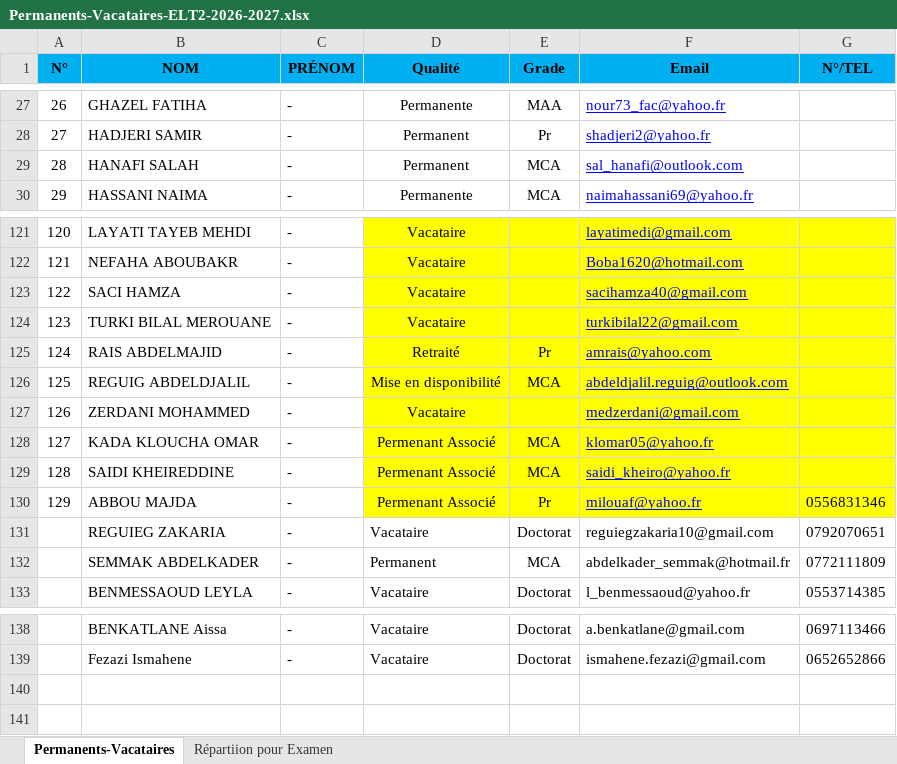
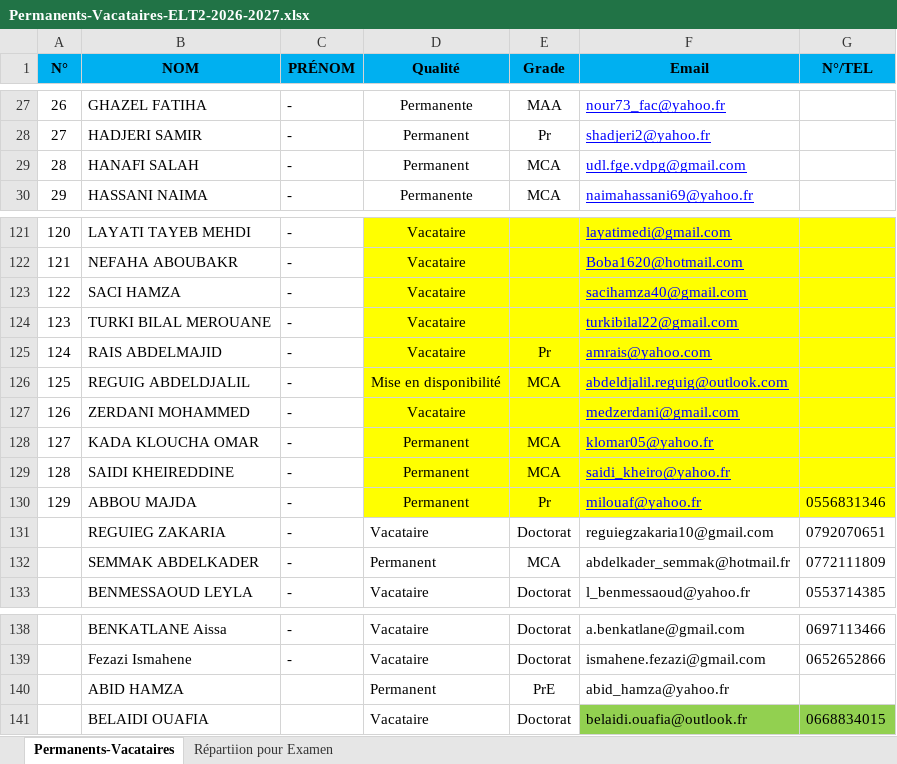
Before and after one commit to EDT-ELT-DEPARTMENT/Emplois-du-temps-2026-2027, an Excel workbook: Permanents-Vacataires-ELT2-2026-2027.xlsx, sheet Permanents-Vacataires, drawn as a sheet; only a part is shown, gaps mark what is left out; values as stored, in another font and other column widths than the file's, no borders; the diff names each change by its address in the sheet, - before the commit and + after, or states it on an @@ line.

```diff
--- a/Permanents-Vacataires-ELT2-2026-2027.xlsx (sheet Permanents-Vacataires)
+++ b/Permanents-Vacataires-ELT2-2026-2027.xlsx (sheet Permanents-Vacataires)
-F29 (Email): sal_hanafi@outlook.com
+F29 (Email): udl.fge.vdpg@gmail.com
-D125 (Qualité): Retraité
+D125 (Qualité): Vacataire
-D128:D130 (Qualité): Permenant Associé
+D128:D130 (Qualité): Permanent
+row 140:  | ABID HAMZA |  | Permanent | PrE | abid_hamza@yahoo.fr
+row 141:  | BELAIDI OUAFIA |  | Vacataire | Doctorat | belaidi.ouafia@outlook.fr | 0668834015
```
Also changed, not shown: dataEDT-ELT-S1-2027.xlsx.
